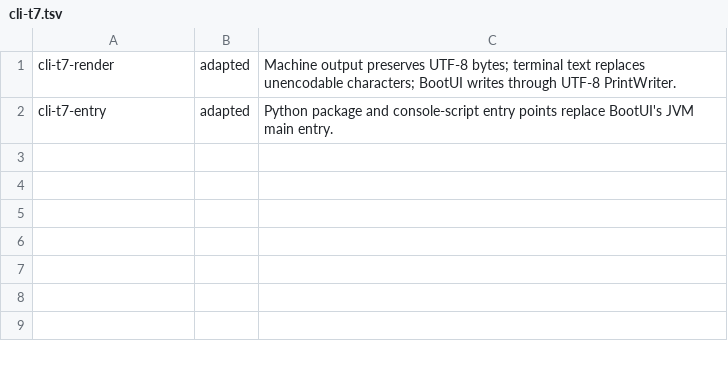
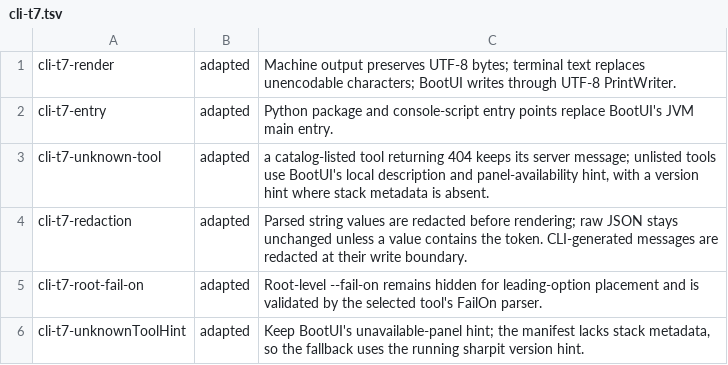
Before and after one commit to ffroliva/sharpit, a TSV file: docs/reference/matrix-updates/cli-t7.tsv, drawn as a sheet.

```diff
--- a/docs/reference/matrix-updates/cli-t7.tsv
+++ b/docs/reference/matrix-updates/cli-t7.tsv
@@ -2 +2,5 @@ cli-t7-render	adapted	Machine output preserves UTF-8 bytes; terminal text replac
 cli-t7-entry	adapted	Python package and console-script entry points replace BootUI's JVM main entry.
+cli-t7-unknown-tool	adapted	a catalog-listed tool returning 404 keeps its server message; unlisted tools use BootUI's local description and panel-availability hint, with a version hint where stack metadata is absent.
+cli-t7-redaction	adapted	Parsed string values are redacted before rendering; raw JSON stays unchanged unless a value contains the token. CLI-generated messages are redacted at their write boundary.
+cli-t7-root-fail-on	adapted	Root-level --fail-on remains hidden for leading-option placement and is validated by the selected tool's FailOn parser.
+cli-t7-unknownToolHint	adapted	Keep BootUI's unavailable-panel hint; the manifest lacks stack metadata, so the fallback uses the running sharpit version hint.
```
Also changed, not shown: docs/reference/matrix-updates/cli-t6.tsv, 5 other files.
